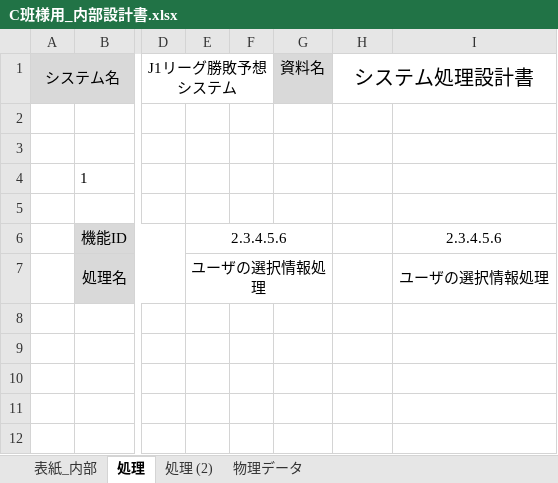
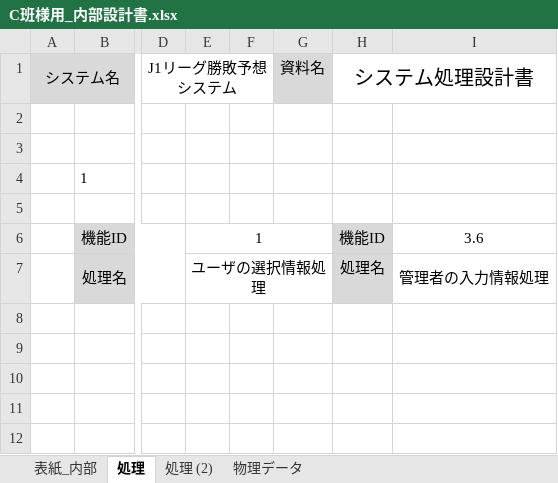
Before and after one commit to takamasaoki/-A-, an Excel workbook: C班様用_内部設計書.xlsx, sheet 処理, drawn as a sheet; only a part is shown, gaps mark what is left out; values as stored, in another font and other column widths than the file's, no borders; charts and pictures not drawn; the diff names each change by its address in the sheet, - before the commit and + after, or states it on an @@ line.

```diff
--- a/C班様用_内部設計書.xlsx (sheet 処理)
+++ b/C班様用_内部設計書.xlsx (sheet 処理)
-E6: 2.3.4.5.6
+E6: 1
-H6: (empty)
+H6: 機能ID
-H6:H7 fill: none
+H6:H7 fill: #D9D9D9
-I6: 2.3.4.5.6
+I6: 3.6
-H7: (empty)
+H7: 処理名
-I7: ユーザの選択情報処理
+I7: 管理者の入力情報処理
```
Also changed, not shown: charts or pictures, 矢吹研C班_外部設計書.xlsx, 1 other file.
